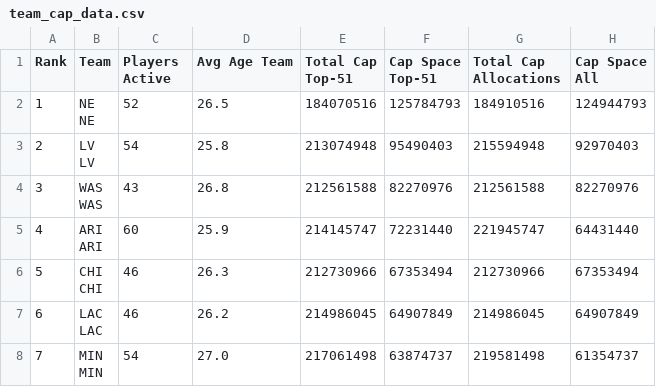
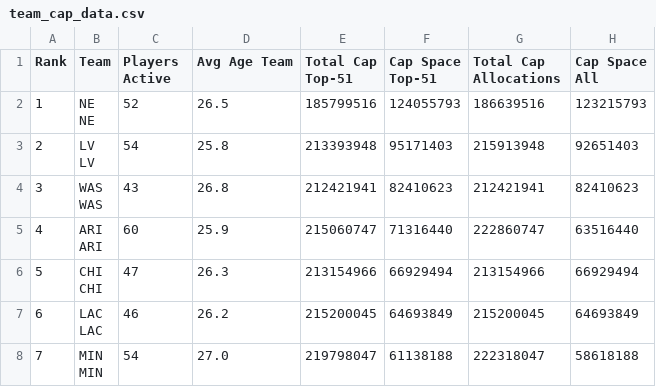
Before and after one commit to david-dozer/front-office-ai, a CSV file: team_cap_data.csv, drawn as a sheet; only a part is shown; the diff covers the shown part only.

```diff
--- a/team_cap_data.csv
+++ b/team_cap_data.csv
@@ -1,22 +1,22 @@
 Rank,Team,Players Active,Avg Age Team,Total Cap Top-51,Cap Space Top-51,Total Cap Allocations,Cap Space All
-1,"NE
-
- NE",52,26.5,184070516,125784793,184910516,124944793
-2,"LV
-
- LV",54,25.8,213074948,95490403,215594948,92970403
-3,"WAS
-
- WAS",43,26.8,212561588,82270976,212561588,82270976
-4,"ARI
-
- ARI",60,25.9,214145747,72231440,221945747,64431440
-5,"CHI
-
- CHI",46,26.3,212730966,67353494,212730966,67353494
-6,"LAC
-
- LAC",46,26.2,214986045,64907849,214986045,64907849
-7,"MIN
-
- MIN",54,27.0,217061498,63874737,219581498,61354737
+1,"NE
+
+ NE",52,26.5,185799516,124055793,186639516,123215793
+2,"LV
+
+ LV",54,25.8,213393948,95171403,215913948,92651403
+3,"WAS
+
+ WAS",43,26.8,212421941,82410623,212421941,82410623
+4,"ARI
+
+ ARI",60,25.9,215060747,71316440,222860747,63516440
+5,"CHI
+
+ CHI",47,26.3,213154966,66929494,213154966,66929494
+6,"LAC
+
+ LAC",46,26.2,215200045,64693849,215200045,64693849
+7,"MIN
+
+ MIN",54,27.0,219798047,61138188,222318047,58618188
```
Also changed, not shown: 2 added rows, 2 removed rows and 100 edited cells elsewhere in this file, free_agents.csv.
